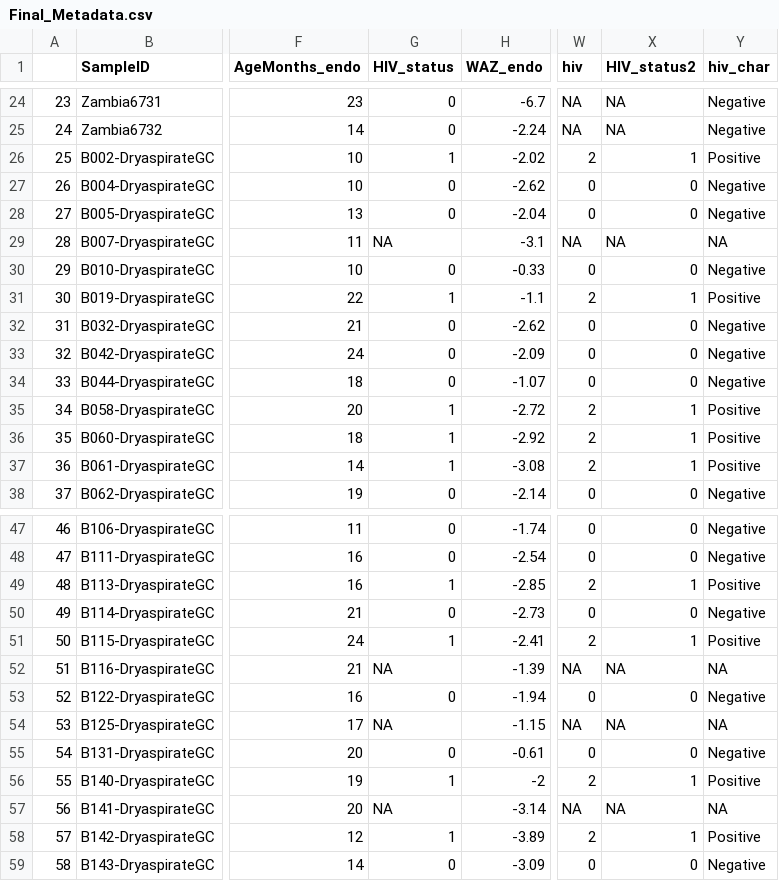
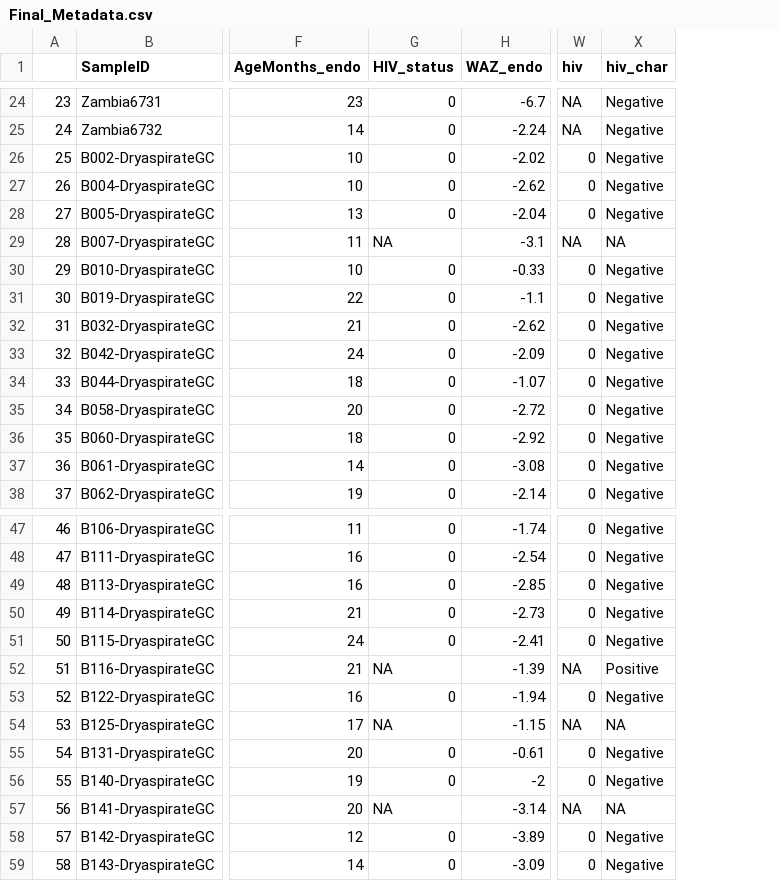
Before and after one commit to Monica-Mweetwa/16S_DuodenalMicrobiome_MalZam, a CSV file: Stunting_SAM/Data/Metadata/Final_Metadata.csv, drawn as a sheet; only a part is shown, gaps mark what is left out; removed rows and columns are numbered as before the commit, all else as after; the diff covers the shown part only; the diff names each change by its address in the sheet, - before the commit and + after, or states it on an @@ line.

Commit message:
Add files via upload

```diff
--- a/Stunting_SAM/Data/Metadata/Final_Metadata.csv
+++ b/Stunting_SAM/Data/Metadata/Final_Metadata.csv
-column X (HIV_status2), rows 24-38: NA | NA | 1 | 0 | 0 | NA | 0 | 1 | 0 | 0 | 0 | 1 | 1 | 1 | 0; rows 47-59: 0 | 0 | 1 | 0 | 1 | NA | 0 | NA | 0 | 1 | NA | 1 | 0
-G26 (HIV_status): 1
+G26 (HIV_status): 0
-W26 (hiv): 2
+W26 (hiv): 0
-X26 (hiv_char): Positive
+X26 (hiv_char): Negative
-G31 (HIV_status): 1
+G31 (HIV_status): 0
-W31 (hiv): 2
+W31 (hiv): 0
-X31 (hiv_char): Positive
+X31 (hiv_char): Negative
-G35:G37 (HIV_status): 1
+G35:G37 (HIV_status): 0
-W35:W37 (hiv): 2
+W35:W37 (hiv): 0
-X35:X37 (hiv_char): Positive
+X35:X37 (hiv_char): Negative
-G49 (HIV_status): 1
+G49 (HIV_status): 0
-W49 (hiv): 2
+W49 (hiv): 0
-X49 (hiv_char): Positive
+X49 (hiv_char): Negative
-G51 (HIV_status): 1
+G51 (HIV_status): 0
-W51 (hiv): 2
+W51 (hiv): 0
-X51 (hiv_char): Positive
+X51 (hiv_char): Negative
-X52 (hiv_char): NA
+X52 (hiv_char): Positive
-G56 (HIV_status): 1
+G56 (HIV_status): 0
-W56 (hiv): 2
+W56 (hiv): 0
-X56 (hiv_char): Positive
+X56 (hiv_char): Negative
-G58 (HIV_status): 1
+G58 (HIV_status): 0
-W58 (hiv): 2
+W58 (hiv): 0
-X58 (hiv_char): Positive
+X58 (hiv_char): Negative
```
Also changed, not shown: 12 edited cells elsewhere in this file.
